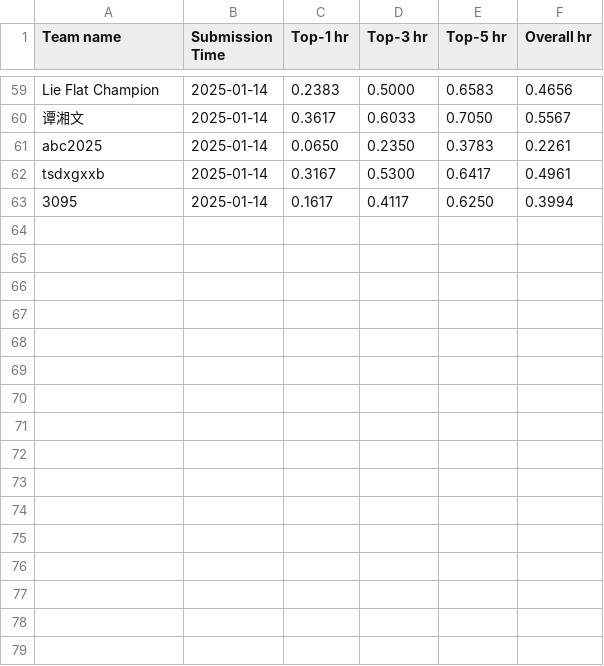
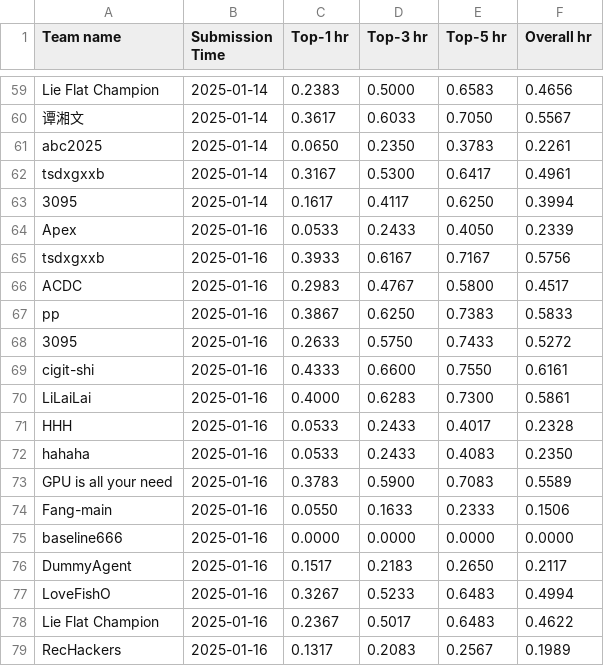
Before and after one commit to Ashish-Basetty/AgentSocietyChallenge, a CSV file: docs/assets/data/recommendation_leaderboard.csv, drawn as a sheet; only a part is shown, gaps mark what is left out; the diff names each change by its address in the sheet, - before the commit and + after, or states it on an @@ line.

```diff
--- a/docs/assets/data/recommendation_leaderboard.csv
+++ b/docs/assets/data/recommendation_leaderboard.csv
+row 64: Apex | 2025-01-16 | 0.0533 | 0.2433 | 0.4050 | 0.2339
+row 65: tsdxgxxb | 2025-01-16 | 0.3933 | 0.6167 | 0.7167 | 0.5756
+row 66: ACDC | 2025-01-16 | 0.2983 | 0.4767 | 0.5800 | 0.4517
+row 67: pp | 2025-01-16 | 0.3867 | 0.6250 | 0.7383 | 0.5833
+row 68: 3095 | 2025-01-16 | 0.2633 | 0.5750 | 0.7433 | 0.5272
+row 69: cigit-shi | 2025-01-16 | 0.4333 | 0.6600 | 0.7550 | 0.6161
+row 70: LiLaiLai | 2025-01-16 | 0.4000 | 0.6283 | 0.7300 | 0.5861
+row 71: HHH | 2025-01-16 | 0.0533 | 0.2433 | 0.4017 | 0.2328
+row 72: hahaha | 2025-01-16 | 0.0533 | 0.2433 | 0.4083 | 0.2350
+row 73: GPU is all your need | 2025-01-16 | 0.3783 | 0.5900 | 0.7083 | 0.5589
+row 74: Fang-main | 2025-01-16 | 0.0550 | 0.1633 | 0.2333 | 0.1506
+row 75: baseline666 | 2025-01-16 | 0.0000 | 0.0000 | 0.0000 | 0.0000
+row 76: DummyAgent | 2025-01-16 | 0.1517 | 0.2183 | 0.2650 | 0.2117
+row 77: LoveFishO | 2025-01-16 | 0.3267 | 0.5233 | 0.6483 | 0.4994
+row 78: Lie Flat Champion | 2025-01-16 | 0.2367 | 0.5017 | 0.6483 | 0.4622
+row 79: RecHackers | 2025-01-16 | 0.1317 | 0.2083 | 0.2567 | 0.1989
```
Also changed, not shown: docs/assets/data/behavior_leaderboard.csv, 2 other files.
